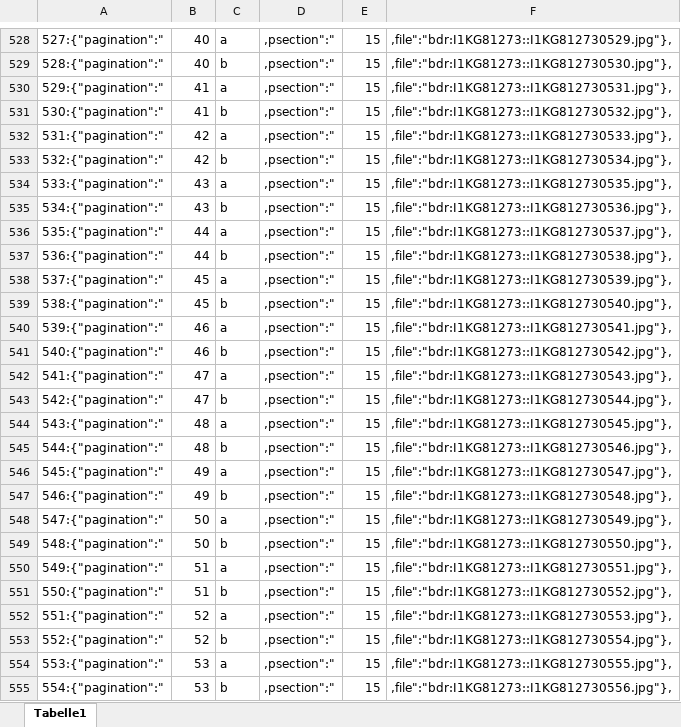
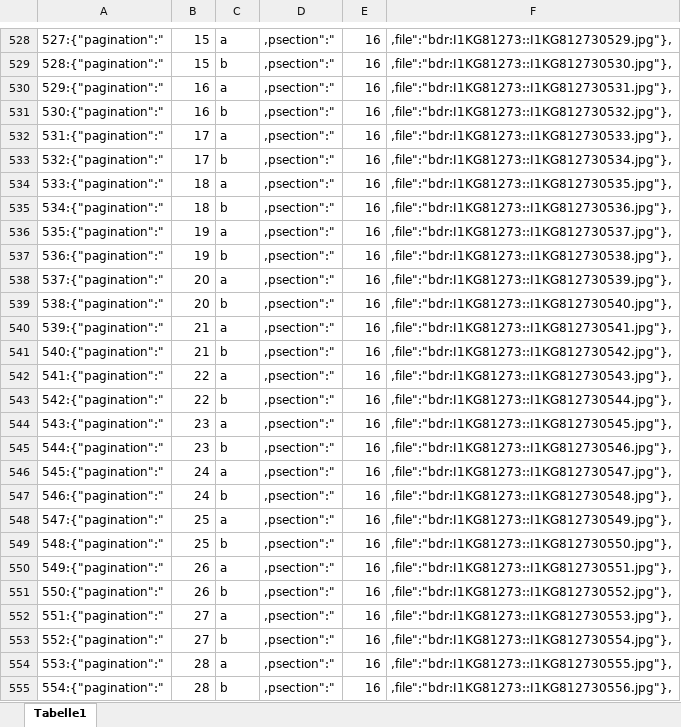
Before and after one commit to brunogml/rKTs, an Excel workbook: Collections/Gkh khams/json.xlsx, sheet Tabelle1, drawn as a sheet; only a part is shown, gaps mark what is left out; values as stored, in another font and other column widths than the file's, no borders; conditional formats not drawn; the diff covers the shown part only; the diff names each change by its address in the sheet, - before the commit and + after, or states it on an @@ line.

```diff
--- a/Collections/Gkh khams/json.xlsx (sheet Tabelle1)
+++ b/Collections/Gkh khams/json.xlsx (sheet Tabelle1)
-B528:B529: 40
+B528:B529: 15
-E528:E555: 15
+E528:E555: 16
-B530:B531: 41
+B530:B531: 16
-B532:B533: 42
+B532:B533: 17
-B534:B535: 43
+B534:B535: 18
-B536:B537: 44
+B536:B537: 19
-B538:B539: 45
+B538:B539: 20
-B540:B541: 46
+B540:B541: 21
-B542:B543: 47
+B542:B543: 22
-B544:B545: 48
+B544:B545: 23
-B546:B547: 49
+B546:B547: 24
-B548:B549: 50
+B548:B549: 25
-B550:B551: 51
+B550:B551: 26
-B552:B553: 52
+B552:B553: 27
-B554:B555: 53
+B554:B555: 28
```
Also changed, not shown: 804 edited cells elsewhere in this sheet, 2 other files.
